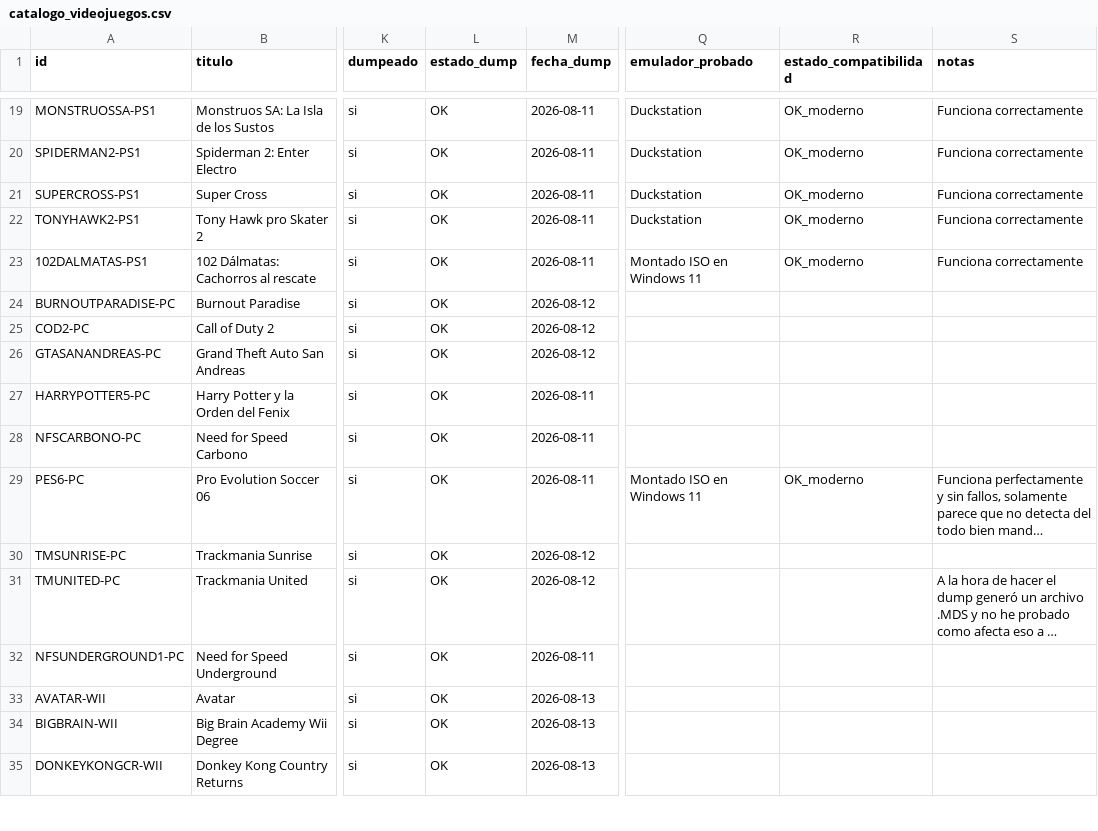
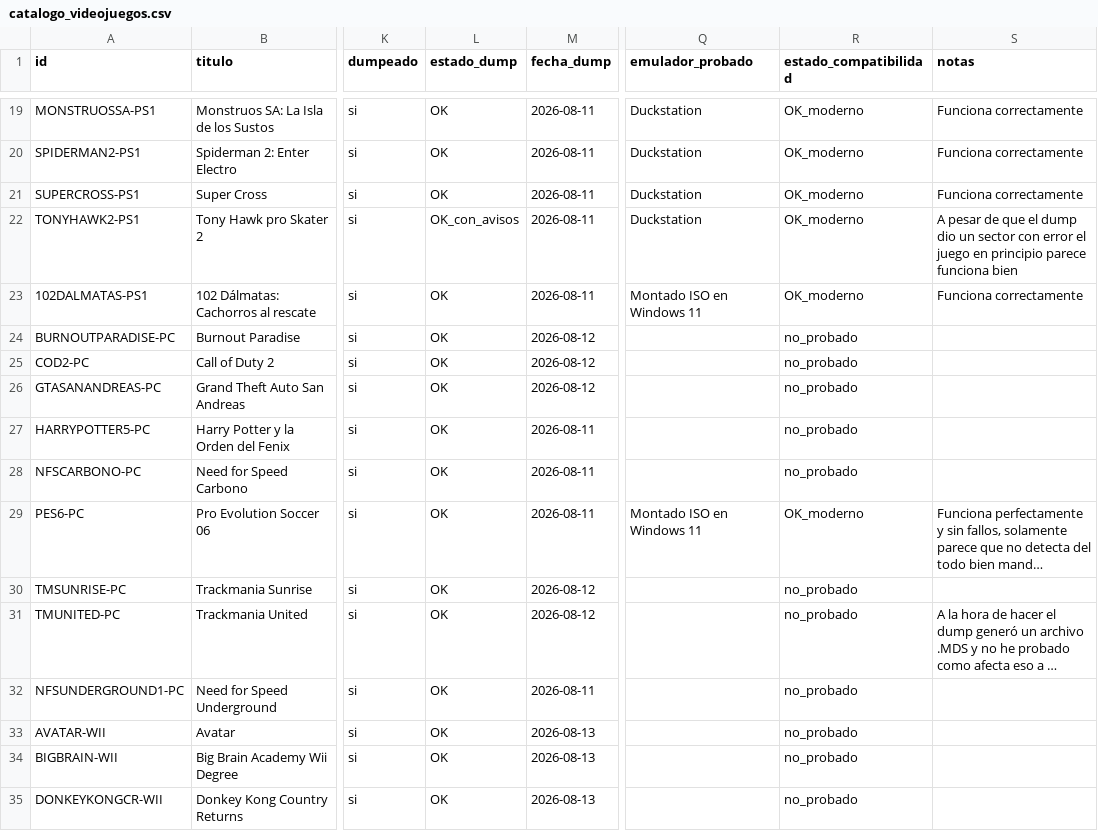
Before and after one commit to antoniogit35-lab/biblioteca-web-preservacion, a CSV file: metadata/catalogo_videojuegos.csv, drawn as a sheet; only a part is shown, gaps mark what is left out; long unchanged cells end in …; the diff covers the shown part only; the diff names each change by its address in the sheet, - before the commit and + after, or states it on an @@ line.

```diff
--- a/metadata/catalogo_videojuegos.csv
+++ b/metadata/catalogo_videojuegos.csv
-L22 (estado_dump): OK
+L22 (estado_dump): OK_con_avisos
-S22 (notas): Funciona correctamente
+S22 (notas): A pesar de que el dump dio un sector con error el juego en principio parece funciona bien
-R24:R28 (estado_compatibilidad): (empty)
+R24:R28 (estado_compatibilidad): no_probado
-R30:R35 (estado_compatibilidad): (empty)
+R30:R35 (estado_compatibilidad): no_probado
```
Also changed, not shown: 8 added rows and 15 edited cells elsewhere in this file, 13 other files.
